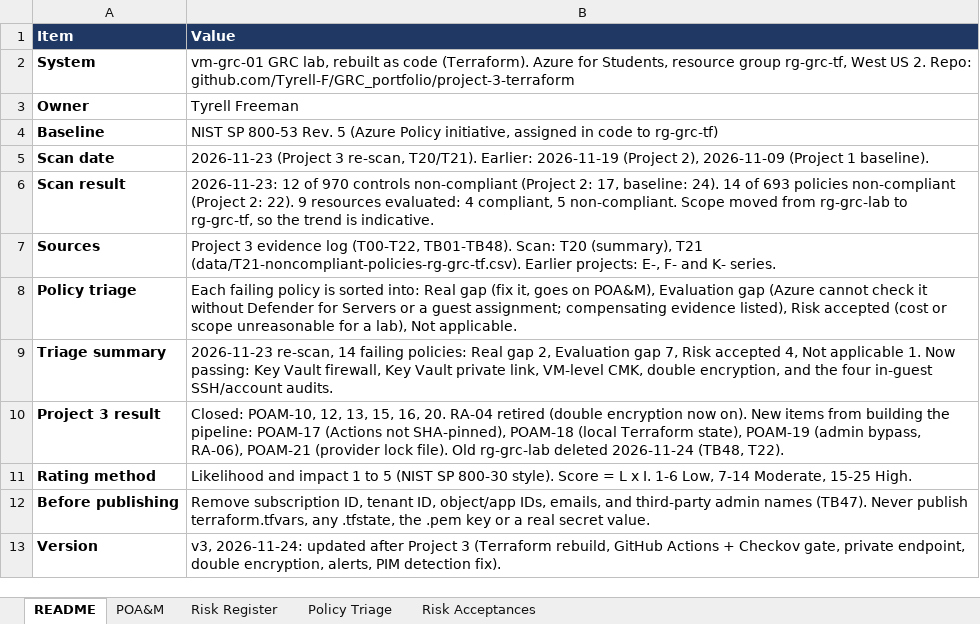
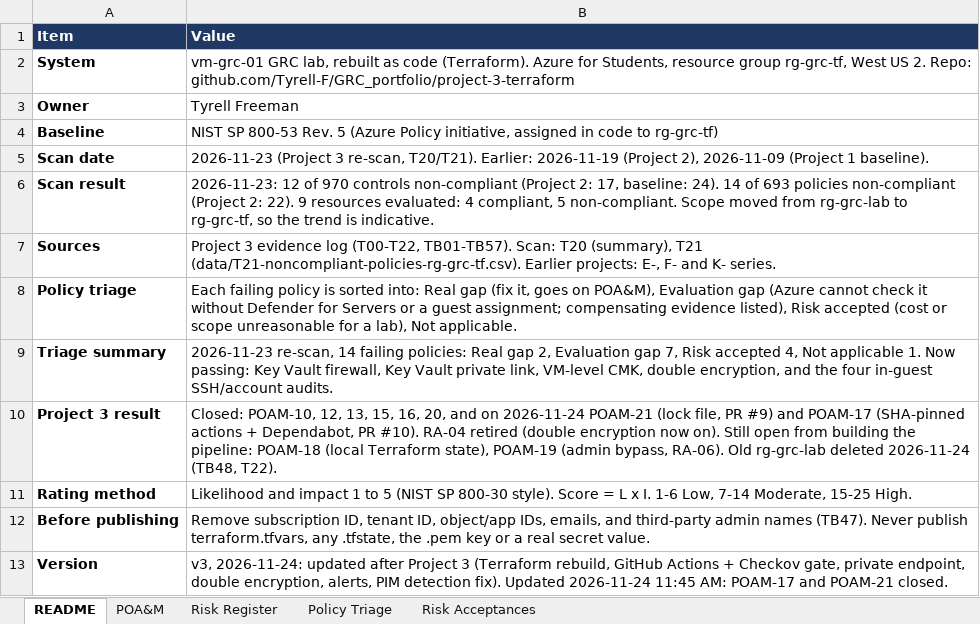
Before and after one commit to Tyrell-F/GRC_portfolio, an Excel workbook: project-3-terraform/vm-grc-01_POAM_Risk_Register_v3.xlsx, sheet README, drawn as a sheet; values as stored, in another font and other column widths than the file's, no borders; the diff names each change by its address in the sheet, - before the commit and + after, or states it on an @@ line.

Commit message:
Close POAM-17 and POAM-21 in POA&M v3

```diff
--- a/project-3-terraform/vm-grc-01_POAM_Risk_Register_v3.xlsx (sheet README)
+++ b/project-3-terraform/vm-grc-01_POAM_Risk_Register_v3.xlsx (sheet README)
-B7 (Value): …log (T00-T22, TB01-TB48). Scan: T20…
+B7 (Value): …log (T00-T22, TB01-TB57). Scan: T20…
-B10 (Value): …15, 16, 20. RA-04 retired (double encryption now on). New items from building the pipeline: POAM-17 (Actions not SHA-pinned), POAM-18 (local Terraform state), POAM-19 (admin bypass, RA-06), POAM-21 (provider lock file). Old rg-grc-lab…
+B10 (Value): …15, 16, 20, and on 2026-11-24 POAM-21 (lock file, PR #9) and POAM-17 (SHA-pinned actions + Dependabot, PR #10). RA-04 retired (double encryption now on). Still open from building the pipeline: POAM-18 (local Terraform state), POAM-19 (admin bypass, RA-06). Old rg-grc-lab…
-B13 (Value): …detection fix).
+B13 (Value): …detection fix). Updated 2026-11-24 11:45 AM: POAM-17 and POAM-21 closed.
```
Also changed, not shown: sheet POA&M, sheet Risk Register.
